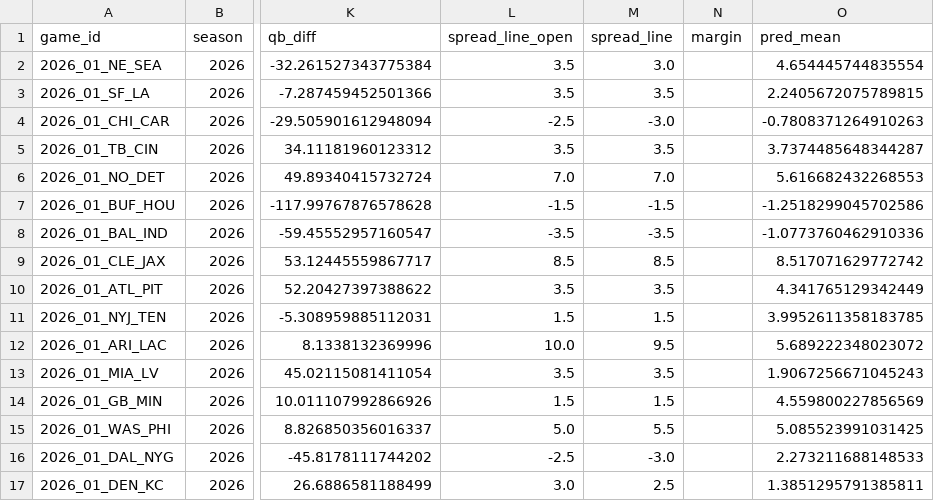
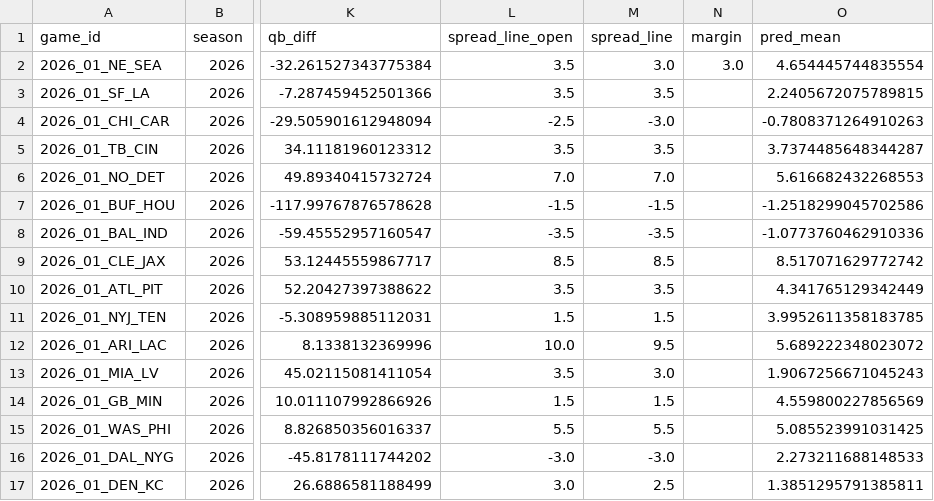
Before and after one commit to iggysiegel/nfl, a CSV file: predictions/predictions_2026_01.csv, drawn as a sheet; only a part is shown, gaps mark what is left out; the diff names each change by its address in the sheet, - before the commit and + after, or states it on an @@ line.

```diff
--- a/predictions/predictions_2026_01.csv
+++ b/predictions/predictions_2026_01.csv
-N2 (margin): (empty)
+N2 (margin): 3.0
-M13 (spread_line): 3.5
+M13 (spread_line): 3.0
-L15 (spread_line_open): 5.0
+L15 (spread_line_open): 5.5
-L16 (spread_line_open): -2.5
+L16 (spread_line_open): -3.0
```
